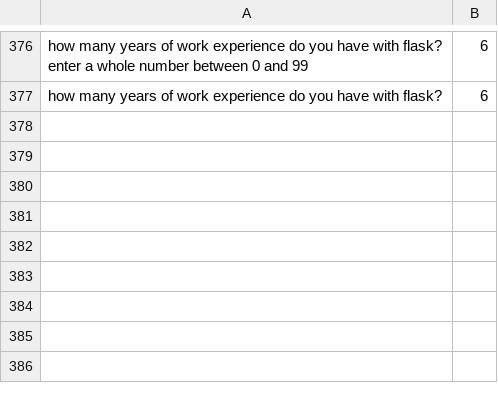
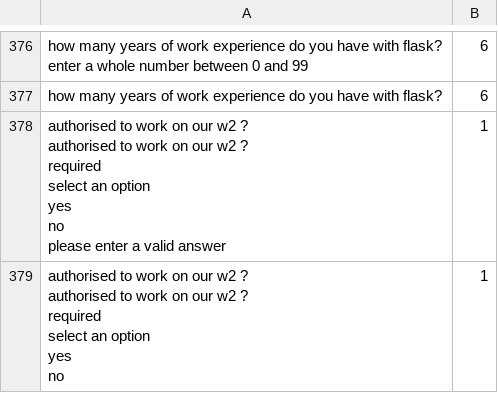
Before and after one commit to DMorrisonASC/LinkedIn-Easy-Apply-Bot, a CSV file: qa.csv, drawn as a sheet; only a part is shown, gaps mark what is left out; ↵ is a line break in a cell; the diff names each change by its address in the sheet, - before the commit and + after, or states it on an @@ line.

```diff
--- a/qa.csv
+++ b/qa.csv
+row 378: authorised to work on our w2 ? ↵ authorised to work on our w2 ? ↵ required ↵ select an option ↵ yes ↵ no ↵ please enter a valid answer | 1
+row 379: authorised to work on our w2 ? ↵ authorised to work on our w2 ? ↵ required ↵ select an option ↵ yes ↵ no | 1
```
Also changed, not shown: 1 other file.
